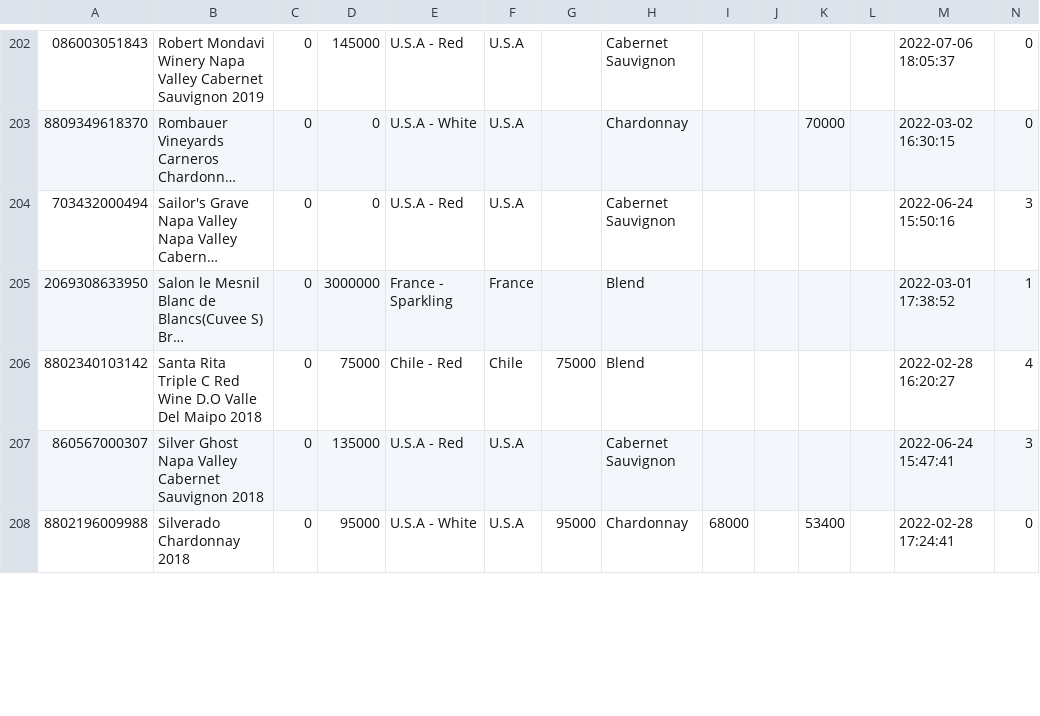
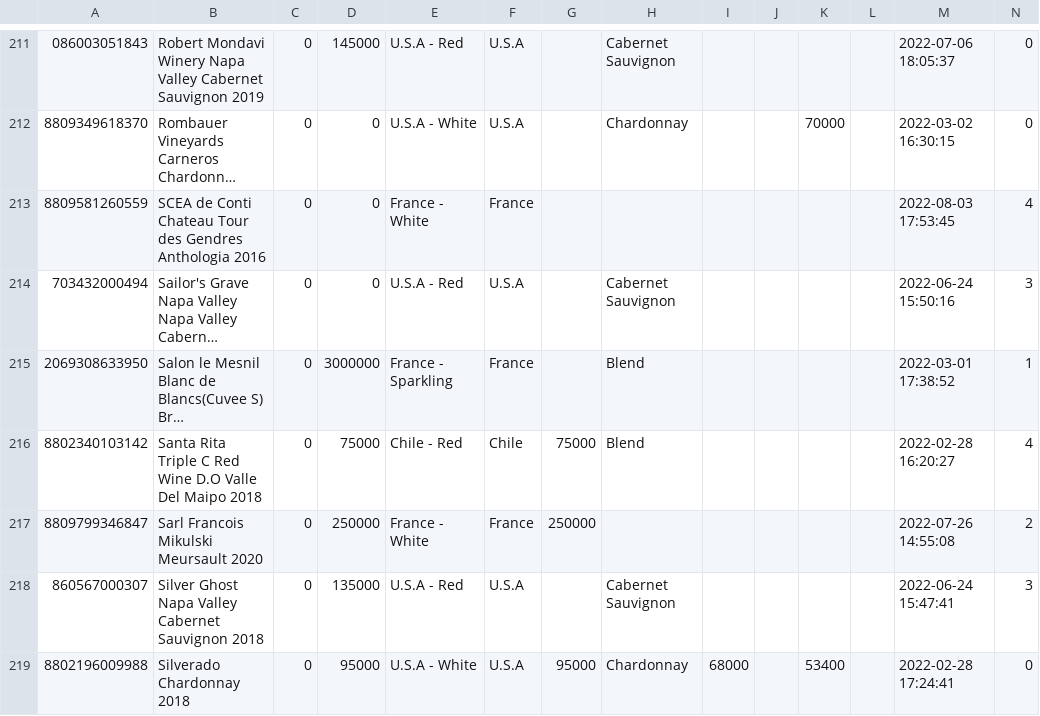
Before and after one commit to Lunavine/lunavine.github.io, a CSV file: public/data/data.csv, drawn as a sheet; only a part is shown, gaps mark what is left out; long unchanged cells end in …; the diff covers the shown part only; the diff names each change by its address in the sheet, - before the commit and + after, or states it on an @@ line.

```diff
--- a/public/data/data.csv
+++ b/public/data/data.csv
+row 213: 8809581260559 | SCEA de Conti Chateau Tour des Gendres Anthologia 2016 | 0 | 0 | France - White | France |  |  |  |  |  |  | 2022-08-03 17:53:45 | 4
+row 217: 8809799346847 | Sarl Francois Mikulski Meursault 2020 | 0 | 250000 | France - White | France | 250000 |  |  |  |  |  | 2022-07-26 14:55:08 | 2
```
Also changed, not shown: 11 added rows and 47 edited cells elsewhere in this file.
